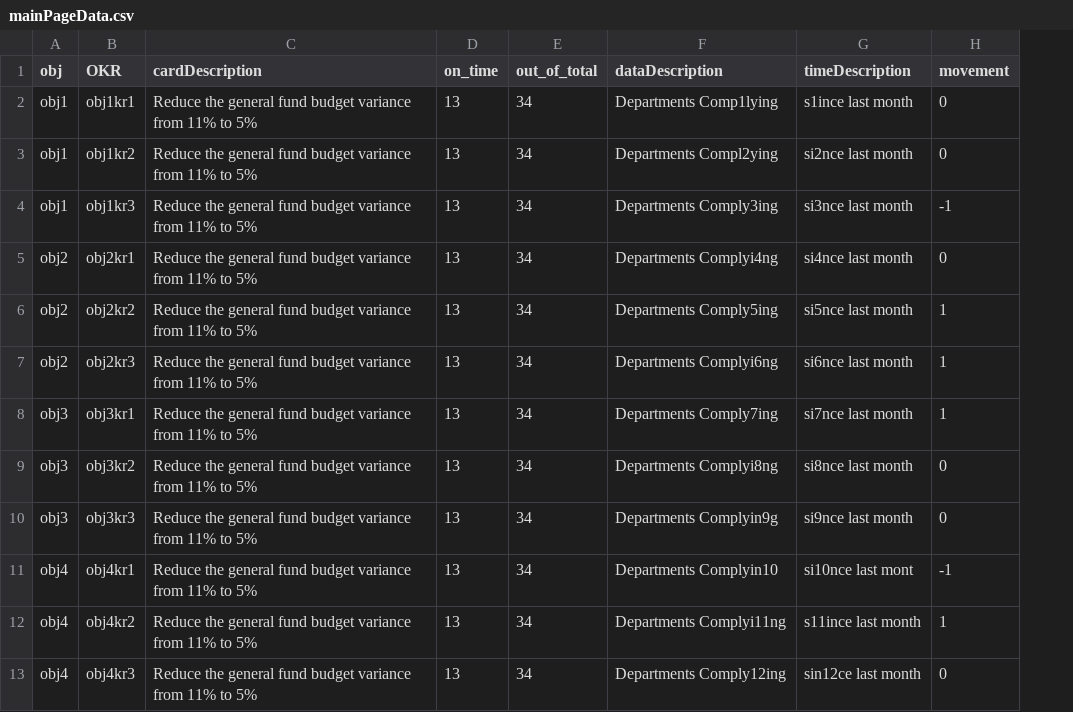
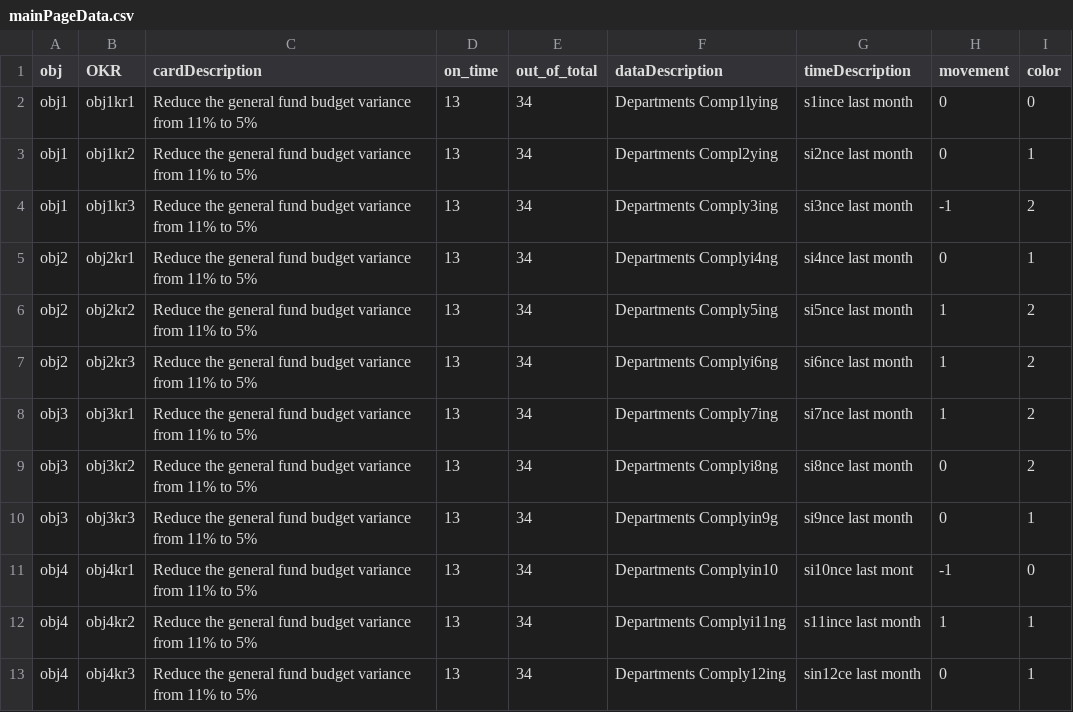
Before and after one commit to EdwardDeaver/SyracuseDashboardJavaScript, a CSV file: data/mainPageData.csv, drawn as a sheet; the diff names each change by its address in the sheet, - before the commit and + after, or states it on an @@ line.

```diff
--- a/data/mainPageData.csv
+++ b/data/mainPageData.csv
+column I (color), rows 2-13: 0 | 1 | 2 | 1 | 2 | 2 | 2 | 2 | 1 | 0 | 1 | 1
```
Also changed, not shown: 13 other files.
